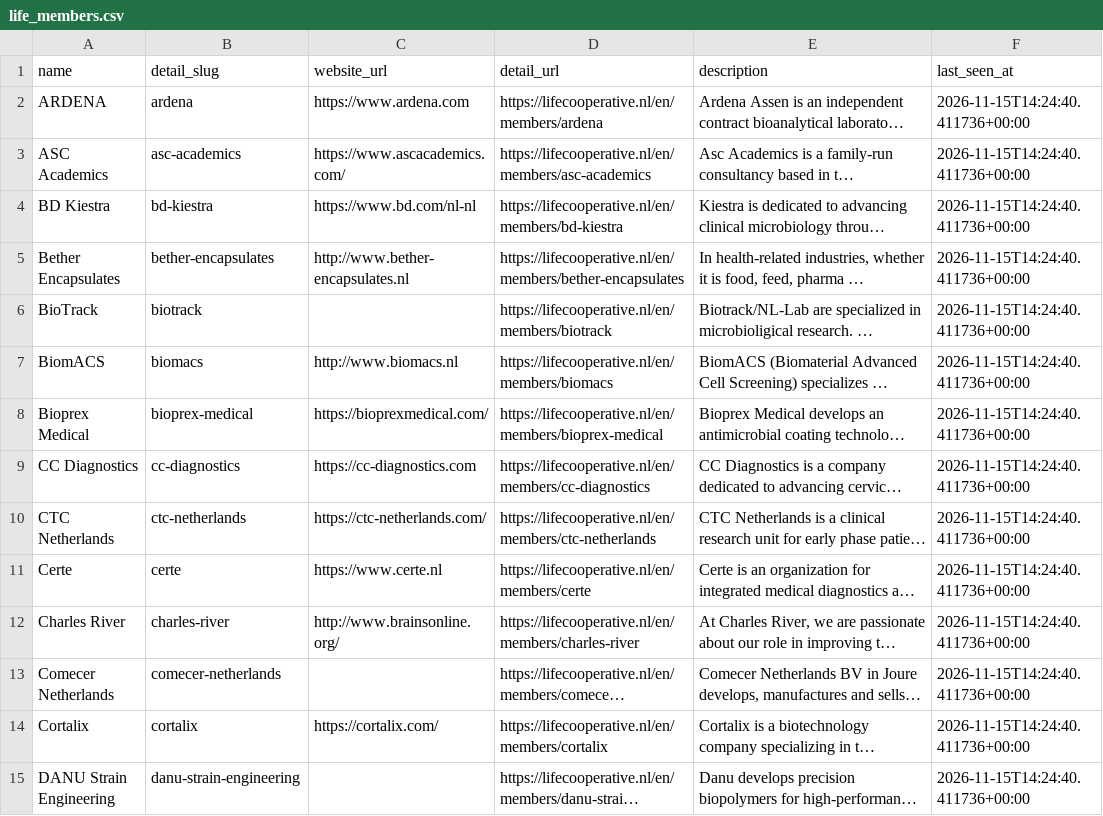
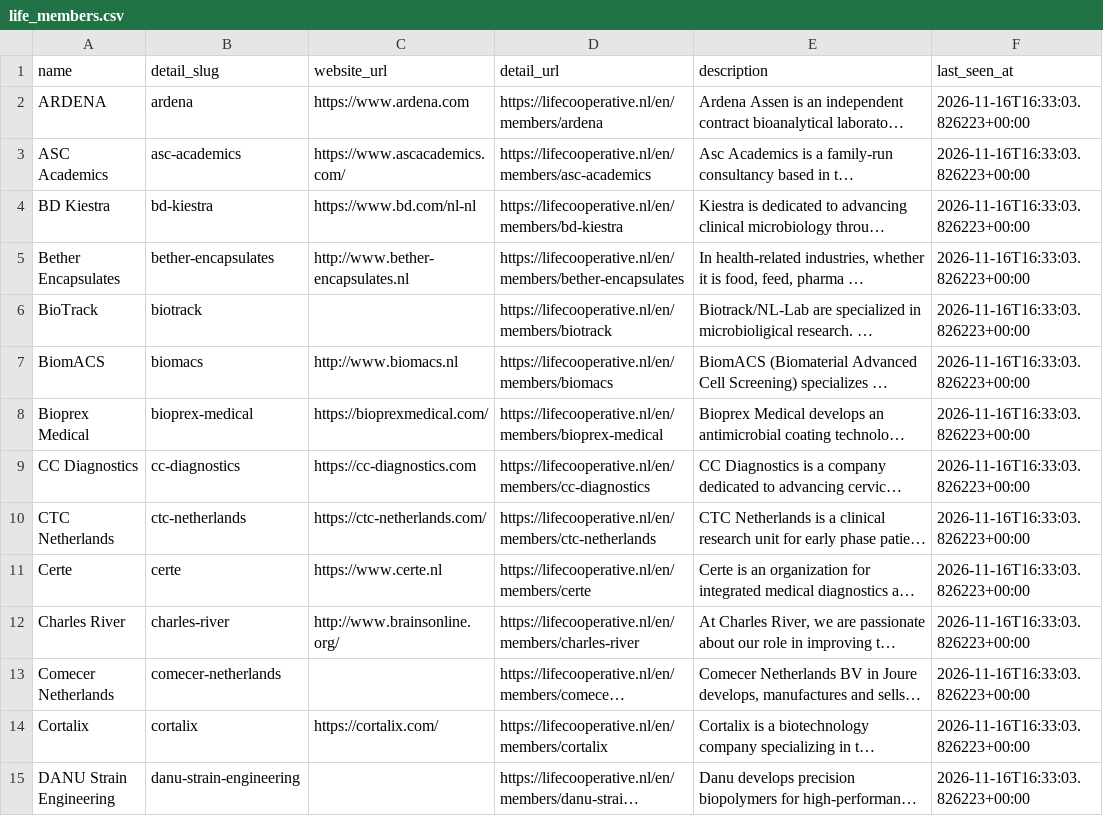
Before and after one commit to IrisTig/LC, a CSV file: dashboard_data/life_members.csv, drawn as a sheet; only a part is shown; long unchanged cells end in …; the diff covers the shown part only; the diff names each change by its address in the sheet, - before the commit and + after, or states it on an @@ line.

```diff
--- a/dashboard_data/life_members.csv
+++ b/dashboard_data/life_members.csv
-F2:F15 (last_seen_at): 2026-11-15T14:24:40.411736+00:00
+F2:F15 (last_seen_at): 2026-11-16T16:33:03.826223+00:00
```
Also changed, not shown: 52 edited cells elsewhere in this file, dashboard_data/member_jobs.csv, dashboard_data/recent_news.csv.
